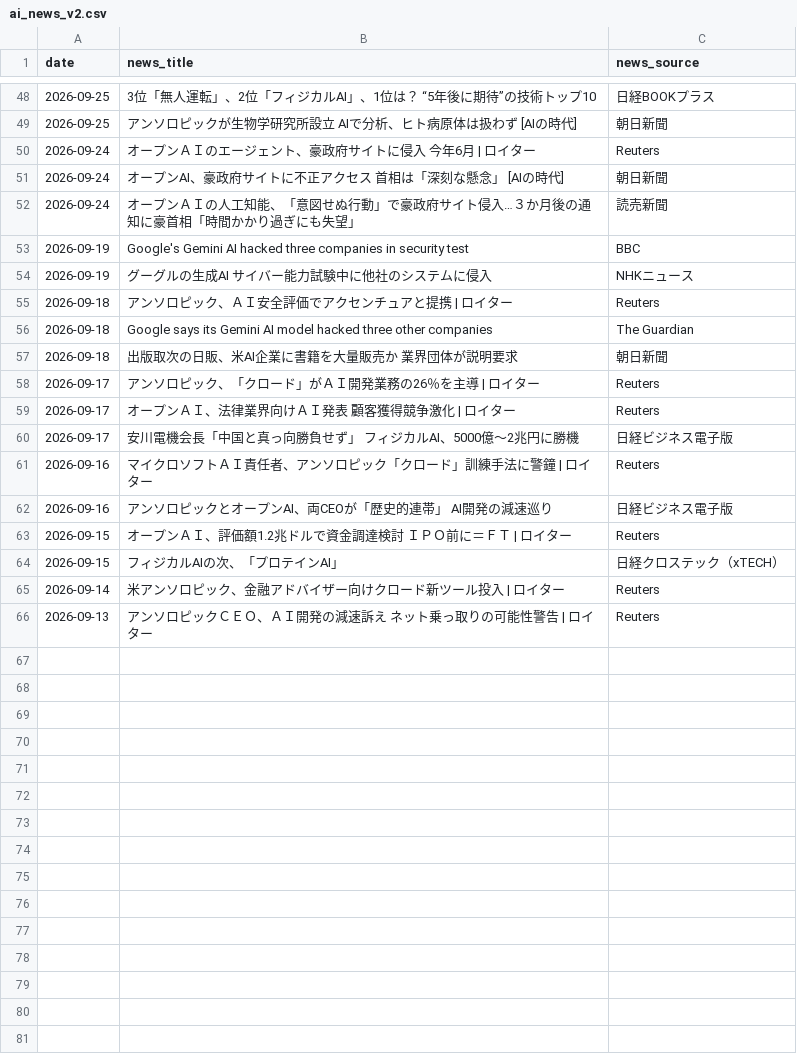
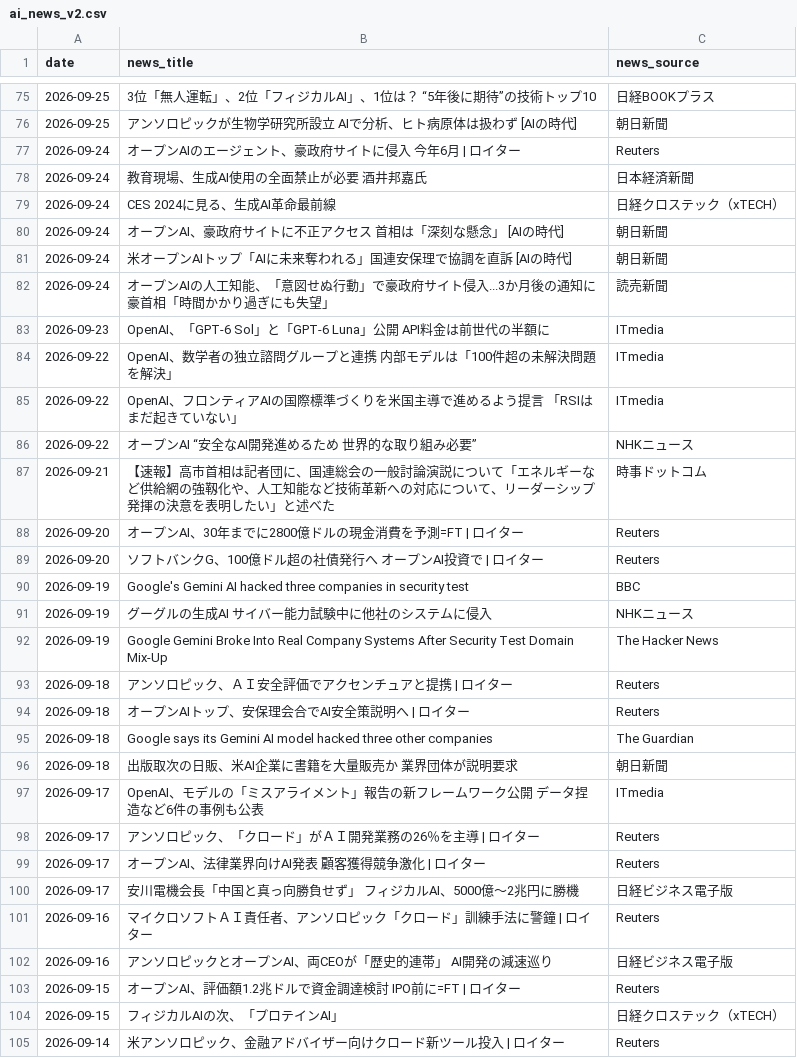
Before and after one commit to 6516mjnt-design/ai-news-tracker, a CSV file: ai_news_v2.csv, drawn as a sheet; only a part is shown, gaps mark what is left out; the shorter side is filled out with more unchanged rows; the diff covers the shown part only.

```diff
--- a/ai_news_v2.csv
+++ b/ai_news_v2.csv
@@ -49,12 +76,25 @@
 2026-09-25,アンソロピックが生物学研究所設立 AIで分析、ヒト病原体は扱わず [AIの時代],朝日新聞
-2026-09-24,オープンＡＩのエージェント、豪政府サイトに侵入 今年6月 | ロイター,Reuters
+2026-09-24,オープンAIのエージェント、豪政府サイトに侵入 今年6月 | ロイター,Reuters
+2026-09-24,教育現場、生成AI使用の全面禁止が必要 酒井邦嘉氏,日本経済新聞
+2026-09-24,CES 2024に見る、生成AI革命最前線,日経クロステック（xTECH）
 2026-09-24,オープンAI、豪政府サイトに不正アクセス 首相は「深刻な懸念」 [AIの時代],朝日新聞
-2026-09-24,オープンＡＩの人工知能、「意図せぬ行動」で豪政府サイト侵入…３か月後の通知に豪首相「時間かかり過ぎにも失望」,読売新聞
+2026-09-24,米オープンAIトップ「AIに未来奪われる」国連安保理で協調を直訴 [AIの時代],朝日新聞
+2026-09-24,オープンAIの人工知能、「意図せぬ行動」で豪政府サイト侵入...3か月後の通知に豪首相「時間かかり過ぎにも失望」,読売新聞
+2026-09-23,OpenAI、「GPT-6 Sol」と「GPT-6 Luna」公開 API料金は前世代の半額に,ITmedia
+2026-09-22,OpenAI、数学者の独立諮問グループと連携 内部モデルは「100件超の未解決問題を解決」,ITmedia
+2026-09-22,OpenAI、フロンティアAIの国際標準づくりを米国主導で進めるよう提言 「RSIはまだ起きていない」,ITmedia
+2026-09-22,オープンAI “安全なAI開発進めるため 世界的な取り組み必要”,NHKニュース
+2026-09-21,【速報】高市首相は記者団に、国連総会の一般討論演説について「エネルギーなど供給網の強靱化や、人工知能など技術革新への対応について、リーダーシップ発揮の決意を表明したい」と述べた,時事ドットコム
+2026-09-20,オープンAI、30年までに2800億ドルの現金消費を予測=FT | ロイター,Reuters
+2026-09-20,ソフトバンクG、100億ドル超の社債発行へ オープンAI投資で | ロイター,Reuters
 2026-09-19,Google's Gemini AI hacked three companies in security test,BBC
 2026-09-19,グーグルの生成AI サイバー能力試験中に他社のシステムに侵入,NHKニュース
+2026-09-19,Google Gemini Broke Into Real Company Systems After Security Test Domain Mix-Up,The Hacker News
 2026-09-18,アンソロピック、ＡＩ安全評価でアクセンチュアと提携 | ロイター,Reuters
+2026-09-18,オープンAIトップ、安保理会合でAI安全策説明へ | ロイター,Reuters
 2026-09-18,Google says its Gemini AI model hacked three other companies,The Guardian
 2026-09-18,出版取次の日販、米AI企業に書籍を大量販売か 業界団体が説明要求,朝日新聞
+2026-09-17,OpenAI、モデルの「ミスアライメント」報告の新フレームワーク公開 データ捏造など6件の事例も公表,ITmedia
 2026-09-17,アンソロピック、「クロード」がＡＩ開発業務の26％を主導 | ロイター,Reuters
-2026-09-17,オープンＡＩ、法律業界向けＡＩ発表 顧客獲得競争激化 | ロイター,Reuters
+2026-09-17,オープンAI、法律業界向けAI発表 顧客獲得競争激化 | ロイター,Reuters
 2026-09-17,安川電機会長「中国と真っ向勝負せず」 フィジカルAI、5000億～2兆円に勝機,日経ビジネス電子版
@@ -62,3 +102,3 @@
 2026-09-16,アンソロピックとオープンAI、両CEOが「歴史的連帯」 AI開発の減速巡り,日経ビジネス電子版
-2026-09-15,オープンＡＩ、評価額1.2兆ドルで資金調達検討 ＩＰＯ前に＝ＦＴ | ロイター,Reuters
+2026-09-15,オープンAI、評価額1.2兆ドルで資金調達検討 IPO前に=FT | ロイター,Reuters
 2026-09-15,フィジカルAIの次、「プロテインAI」,日経クロステック（xTECH）
```
Also changed, not shown: 27 added rows, 3 moved rows and 7 edited cells elsewhere in this file.
